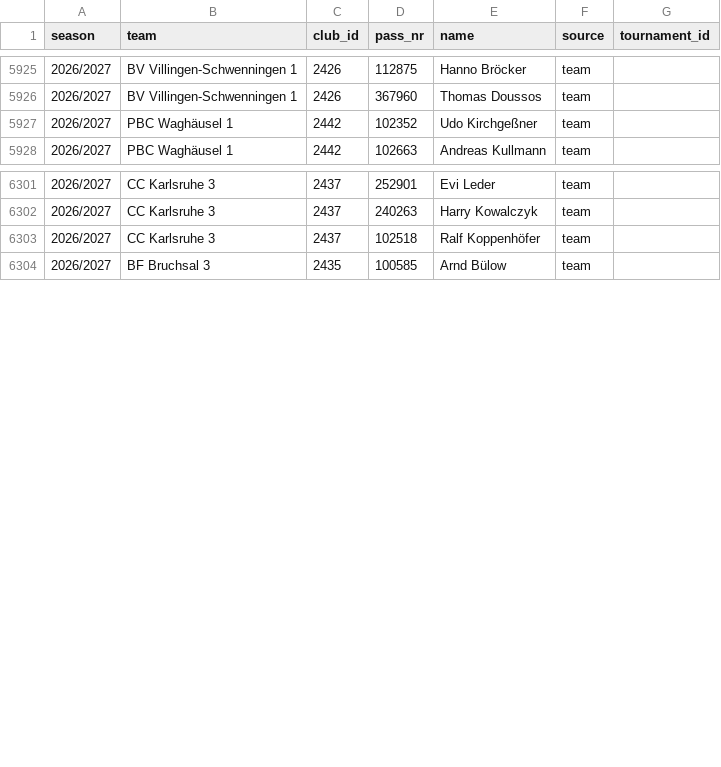
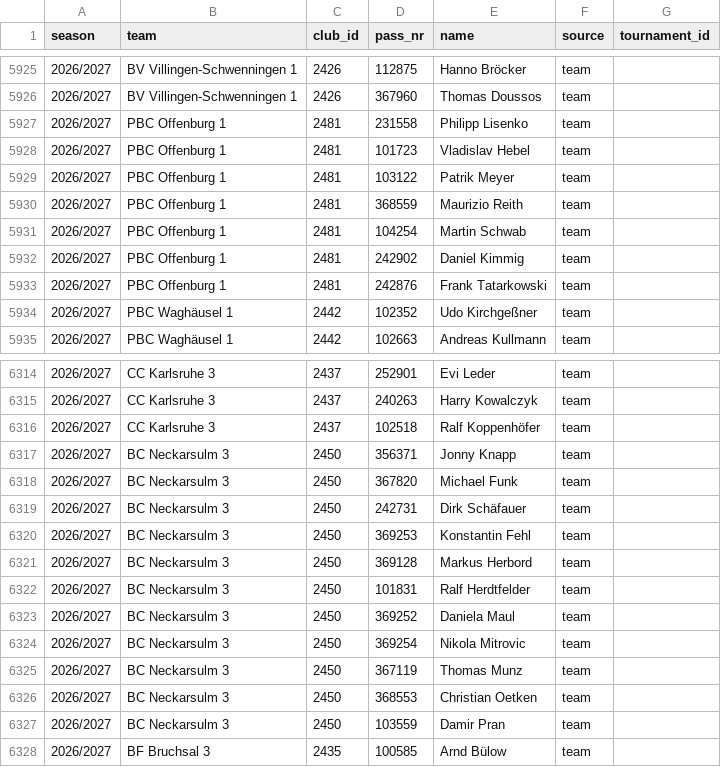
Before and after one commit to ParthaEth/billiard, a CSV file: data/roster.csv, drawn as a sheet; only a part is shown, gaps mark what is left out; the diff covers the shown part only; the diff names each change by its address in the sheet, - before the commit and + after, or states it on an @@ line.

```diff
--- a/data/roster.csv
+++ b/data/roster.csv
+row 5927: 2026/2027 | PBC Offenburg 1 | 2481 | 231558 | Philipp Lisenko | team
+row 5928: 2026/2027 | PBC Offenburg 1 | 2481 | 101723 | Vladislav Hebel | team
+row 5929: 2026/2027 | PBC Offenburg 1 | 2481 | 103122 | Patrik Meyer | team
+row 5930: 2026/2027 | PBC Offenburg 1 | 2481 | 368559 | Maurizio Reith | team
+row 5931: 2026/2027 | PBC Offenburg 1 | 2481 | 104254 | Martin Schwab | team
+row 5932: 2026/2027 | PBC Offenburg 1 | 2481 | 242902 | Daniel Kimmig | team
+row 5933: 2026/2027 | PBC Offenburg 1 | 2481 | 242876 | Frank Tatarkowski | team
+row 6317: 2026/2027 | BC Neckarsulm 3 | 2450 | 356371 | Jonny Knapp | team
+row 6318: 2026/2027 | BC Neckarsulm 3 | 2450 | 367820 | Michael Funk | team
+row 6319: 2026/2027 | BC Neckarsulm 3 | 2450 | 242731 | Dirk Schäfauer | team
+row 6320: 2026/2027 | BC Neckarsulm 3 | 2450 | 369253 | Konstantin Fehl | team
+row 6321: 2026/2027 | BC Neckarsulm 3 | 2450 | 369128 | Markus Herbord | team
+row 6322: 2026/2027 | BC Neckarsulm 3 | 2450 | 101831 | Ralf Herdtfelder | team
+row 6323: 2026/2027 | BC Neckarsulm 3 | 2450 | 369252 | Daniela Maul | team
+row 6324: 2026/2027 | BC Neckarsulm 3 | 2450 | 369254 | Nikola Mitrovic | team
+row 6325: 2026/2027 | BC Neckarsulm 3 | 2450 | 367119 | Thomas Munz | team
+row 6326: 2026/2027 | BC Neckarsulm 3 | 2450 | 368553 | Christian Oetken | team
+row 6327: 2026/2027 | BC Neckarsulm 3 | 2450 | 103559 | Damir Pran | team
```
Also changed, not shown: 6 added rows elsewhere in this file, data/inhouse.csv, 22 other files.
